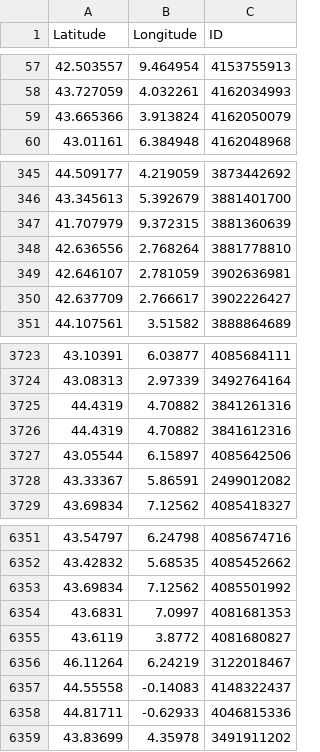
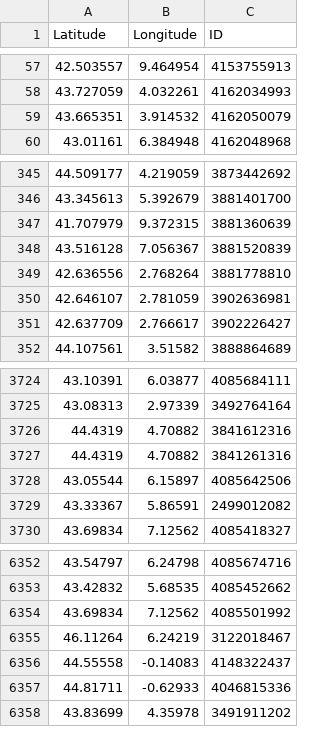
Before and after one commit to CigalesdeFrance/CARTES, a CSV file: BDD/GBIF/Cicada_orni.csv, drawn as a sheet; only a part is shown, gaps mark what is left out.

```diff
--- a/BDD/GBIF/Cicada_orni.csv
+++ b/BDD/GBIF/Cicada_orni.csv
@@ -58,3 +58,3 @@ Latitude,Longitude,ID
 43.727059,4.032261,4162034993
-43.665366,3.913824,4162050079
+43.665351,3.914532,4162050079
 43.01161,6.384948,4162048968
@@ -347,2 +347,3 @@ Latitude,Longitude,ID
 41.707979,9.372315,3881360639
+43.516128,7.056367,3881520839
 42.636556,2.768264,3881778810
@@ -3724,4 +3725,4 @@ Latitude,Longitude,ID
 43.08313,2.97339,3492764164
-44.4319,4.70882,3841261316
 44.4319,4.70882,3841612316
+44.4319,4.70882,3841261316
 43.05544,6.15897,4085642506
@@ -6353,4 +6354,2 @@ Latitude,Longitude,ID
 43.69834,7.12562,4085501992
-43.6831,7.0997,4081681353
-43.6119,3.8772,4081680827
 46.11264,6.24219,3122018467
```
Also changed, not shown: BDD/GBIF/Tettigettalna_argentata.csv, BDD/GBIF/Tibicina_haematodes.csv, 34 other files.
